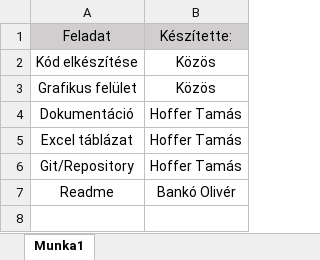
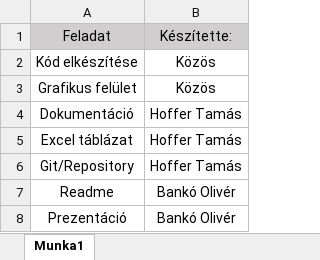
Before and after one commit to olcsa3/szinvalaszto, an Excel workbook: szinvalaszto.xlsx, sheet Munka1, drawn as a sheet; values as stored, in another font and other column widths than the file's, no borders; the diff names each change by its address in the sheet, - before the commit and + after, or states it on an @@ line.

Commit message:
Add files via upload

```diff
--- a/szinvalaszto.xlsx (sheet Munka1)
+++ b/szinvalaszto.xlsx (sheet Munka1)
+row 8: Prezentáció | Bankó Olivér
```
